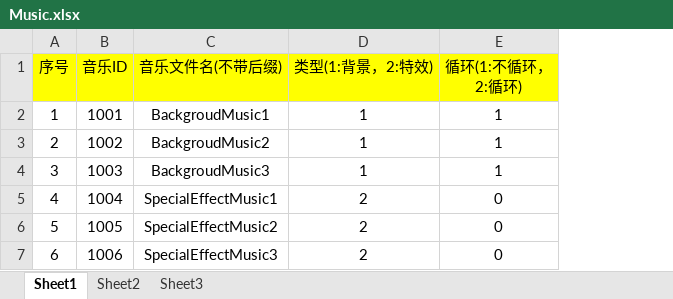
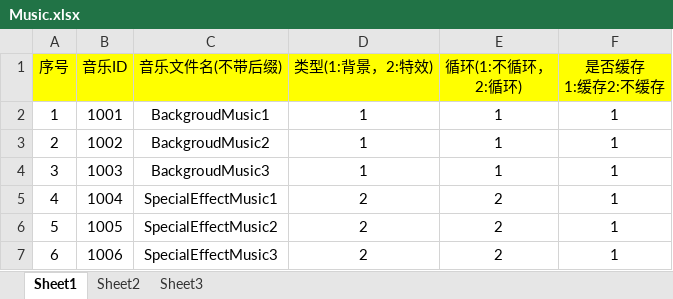
Before and after one commit to lx93466/GameFrame, an Excel workbook: GameFrame/Assets/StreamingAssets/Config/Music.xlsx, sheet Sheet1, drawn as a sheet; values as stored, in another font and other column widths than the file's, no borders; the diff names each change by its address in the sheet, - before the commit and + after, or states it on an @@ line.

```diff
--- a/GameFrame/Assets/StreamingAssets/Config/Music.xlsx (sheet Sheet1)
+++ b/GameFrame/Assets/StreamingAssets/Config/Music.xlsx (sheet Sheet1)
+column F (是否缓存 1:缓存2:不缓存), rows 2-7: all 1
-E5:E7 (循环(1:不循环， 2:循环)): 0
+E5:E7 (循环(1:不循环， 2:循环)): 2
```
Also changed, not shown: 4 other files.
